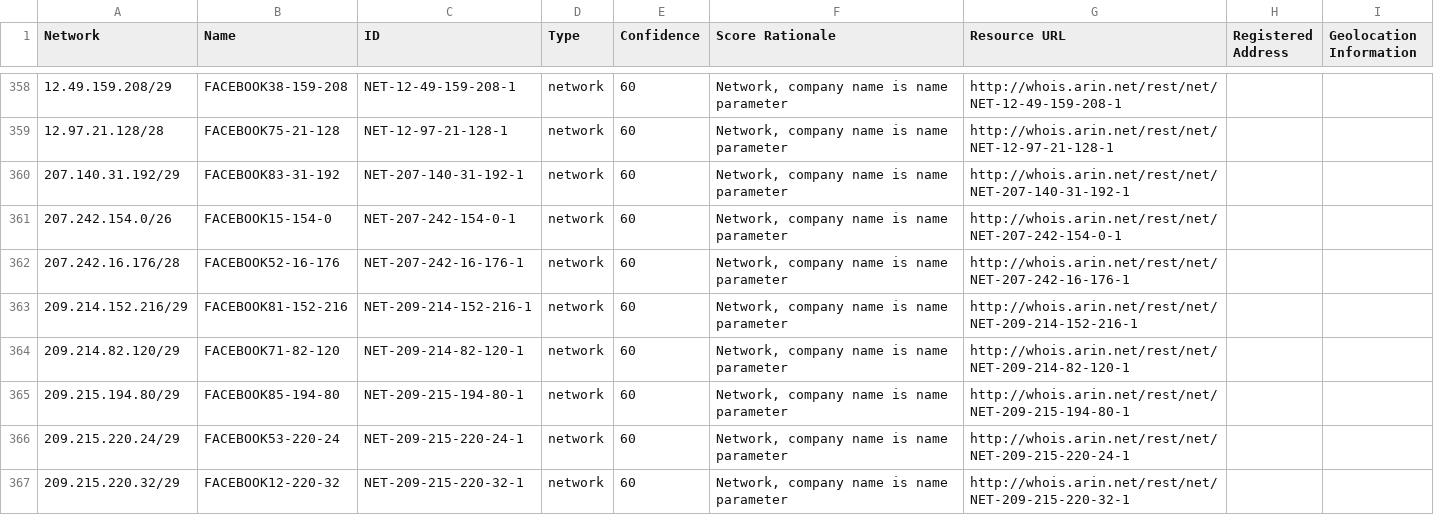
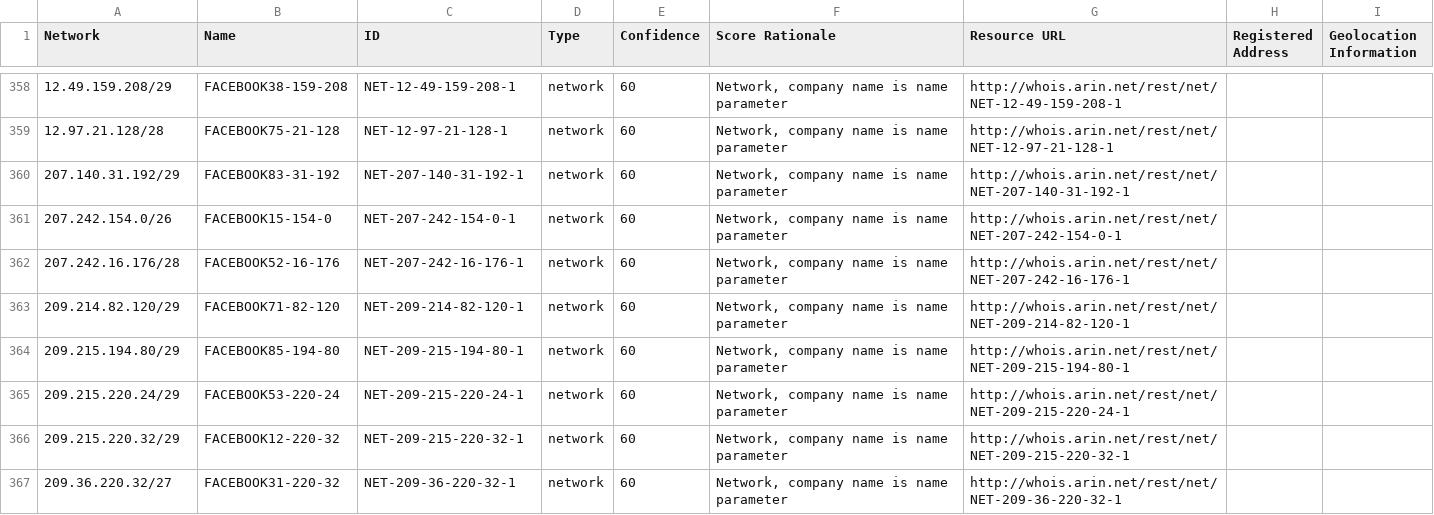
Before and after one commit to venkataramanab/NetblockTool, a CSV file: data/Facebook.csv, drawn as a sheet; only a part is shown, gaps mark what is left out; the shorter side is filled out with more unchanged rows.

```diff
--- a/data/Facebook.csv
+++ b/data/Facebook.csv
@@ -362,3 +362,2 @@ Network,Name,ID,Type,Confidence,Score Rationale,Resource URL,Registered Address,
 207.242.16.176/28,FACEBOOK52-16-176,NET-207-242-16-176-1,network,60,"Network, company name is name parameter",http://whois.arin.net/rest/net/NET-207-242-16-176-1,,
-209.214.152.216/29,FACEBOOK81-152-216,NET-209-214-152-216-1,network,60,"Network, company name is name parameter",http://whois.arin.net/rest/net/NET-209-214-152-216-1,,
 209.214.82.120/29,FACEBOOK71-82-120,NET-209-214-82-120-1,network,60,"Network, company name is name parameter",http://whois.arin.net/rest/net/NET-209-214-82-120-1,,
```
